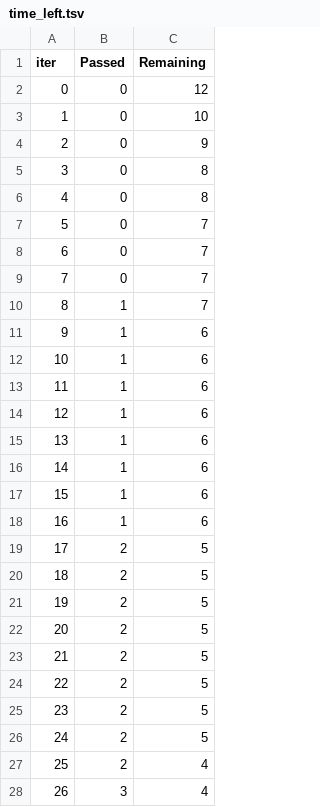
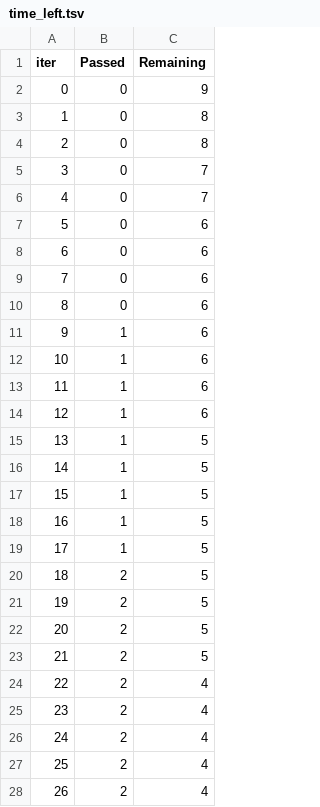
Before and after one commit to TylerTravis/DMAKaggle, a TSV file: catboost_info/time_left.tsv, drawn as a sheet; only a part is shown; the diff covers the shown part only.

```diff
--- a/catboost_info/time_left.tsv
+++ b/catboost_info/time_left.tsv
@@ -1,11 +1,11 @@
 iter	Passed	Remaining
-0	0	12
-1	0	10
-2	0	9
-3	0	8
-4	0	8
-5	0	7
-6	0	7
-7	0	7
-8	1	7
+0	0	9
+1	0	8
+2	0	8
+3	0	7
+4	0	7
+5	0	6
+6	0	6
+7	0	6
+8	0	6
 9	1	6
@@ -14,7 +14,7 @@ iter	Passed	Remaining
 12	1	6
-13	1	6
-14	1	6
-15	1	6
-16	1	6
-17	2	5
+13	1	5
+14	1	5
+15	1	5
+16	1	5
+17	1	5
 18	2	5
@@ -23,6 +23,6 @@ iter	Passed	Remaining
 21	2	5
-22	2	5
-23	2	5
-24	2	5
+22	2	4
+23	2	4
+24	2	4
 25	2	4
-26	3	4
+26	2	4
```
Also changed, not shown: 17 edited cells elsewhere in this file, catboost_info/learn_error.tsv, submission.csv, 4 other files.
